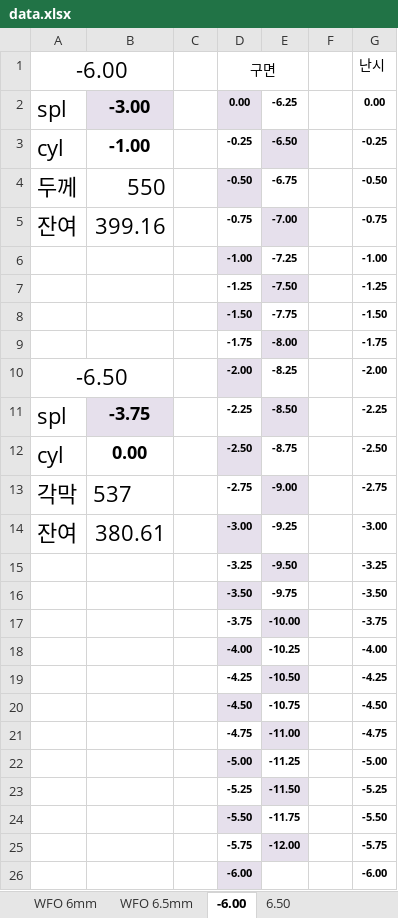
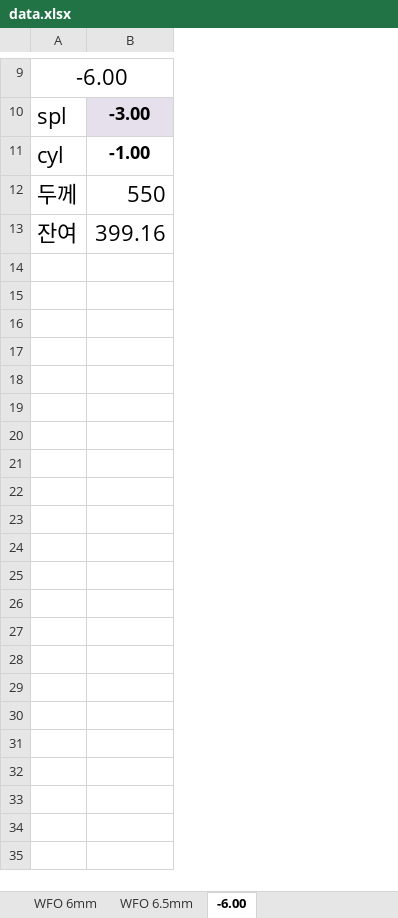
Before and after one commit to ujma1234/wfo, an Excel workbook: data.xlsx, sheet -6.00, drawn as a sheet; only a part is shown, gaps mark what is left out; values as stored, in another font and other column widths than the file's, no borders; removed rows and columns are numbered as before the commit, all else as after; the diff covers the shown part only; the diff names each change by its address in the sheet, - before the commit and + after, or states it on an @@ line.

```diff
--- a/data.xlsx (sheet -6.00)
+++ b/data.xlsx (sheet -6.00)
-sheet tab: 6.50
-column C, empty
-column D, rows 1-5: 구면 | 0.00 | -0.25 | -0.50 | -0.75
-column E, rows 2-5: -6.25 | -6.50 | -6.75 | -7.00
-column F, empty
-column G, rows 1-5: 난시 | 0.00 | -0.25 | -0.50 | -0.75
-row 6:  |  |  | -1.00 | -7.25 |  | -1.00
-row 7:  |  |  | -1.25 | -7.50 |  | -1.25
-row 8:  |  |  | -1.50 | -7.75 |  | -1.50
-row 9:  |  |  | -1.75 | -8.00 |  | -1.75
@@ row 10 moved to row 2: -6.50 @@
-row 11: spl | -3.75 |  | -2.25 | -8.50 |  | -2.25
-row 12: cyl | 0.00 |  | -2.50 | -8.75 |  | -2.50
-row 13: 각막 | 537 |  | -2.75 | -9.00 |  | -2.75
-row 14: 잔여 | 380.61 |  | -3.00 | -9.25 |  | -3.00
-row 15:  |  |  | -3.25 | -9.50 |  | -3.25
-row 16:  |  |  | -3.50 | -9.75 |  | -3.50
-row 17:  |  |  | -3.75 | -10.00 |  | -3.75
-row 18:  |  |  | -4.00 | -10.25 |  | -4.00
-row 19:  |  |  | -4.25 | -10.50 |  | -4.25
-row 20:  |  |  | -4.50 | -10.75 |  | -4.50
-row 21:  |  |  | -4.75 | -11.00 |  | -4.75
-row 22:  |  |  | -5.00 | -11.25 |  | -5.00
-row 23:  |  |  | -5.25 | -11.50 |  | -5.25
-row 24:  |  |  | -5.50 | -11.75 |  | -5.50
-row 25:  |  |  | -5.75 | -12.00 |  | -5.75
-row 26:  |  |  | -6.00 |  |  | -6.00
```
Also changed, not shown: 7 added rows elsewhere in this sheet, sheet WFO 6.5mm, formulas that keep their value, 2 other files.
